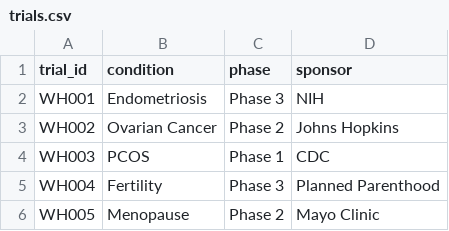
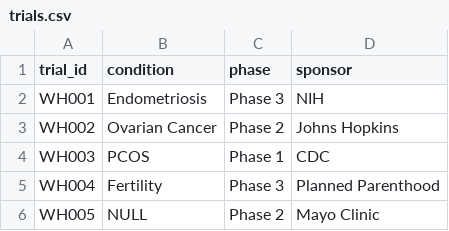
Before and after one commit to kevinlanalytics/Basic_Interview_Practice, a CSV file: Code_Practice/trials.csv, drawn as a sheet.

```diff
--- a/Code_Practice/trials.csv
+++ b/Code_Practice/trials.csv
@@ -5,2 +5,2 @@ WH003,PCOS,Phase 1,CDC
 WH004,Fertility,Phase 3,Planned Parenthood
-WH005,Menopause,Phase 2,Mayo Clinic
+WH005,NULL,Phase 2,Mayo Clinic
```
Also changed, not shown: Code_Practice/patients.csv, 1 other file.
